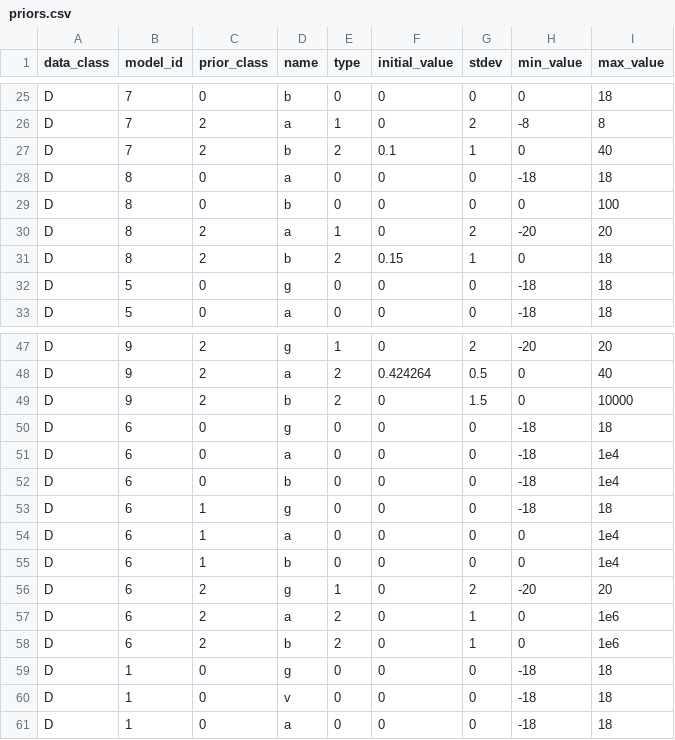
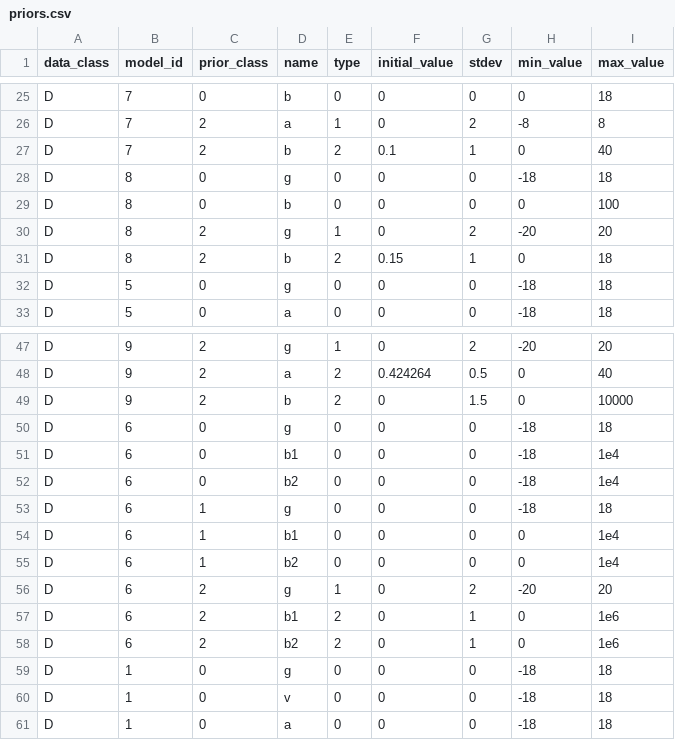
Before and after one commit to shapiromatron/bmds, a CSV file: bmds/bmds3/types/priors.csv, drawn as a sheet; only a part is shown, gaps mark what is left out.

```diff
--- a/bmds/bmds3/types/priors.csv
+++ b/bmds/bmds3/types/priors.csv
@@ -27,5 +27,5 @@ D,7,2,a,1,0,2,-8,8
 D,7,2,b,2,0.1,1,0,40
-D,8,0,a,0,0,0,-18,18
+D,8,0,g,0,0,0,-18,18
 D,8,0,b,0,0,0,0,100
-D,8,2,a,1,0,2,-20,20
+D,8,2,g,1,0,2,-20,20
 D,8,2,b,2,0.15,1,0,18
@@ -50,10 +50,10 @@ D,9,2,b,2,0,1.5,0,10000
 D,6,0,g,0,0,0,-18,18
-D,6,0,a,0,0,0,-18,1e4
-D,6,0,b,0,0,0,-18,1e4
+D,6,0,b1,0,0,0,-18,1e4
+D,6,0,b2,0,0,0,-18,1e4
 D,6,1,g,0,0,0,-18,18
-D,6,1,a,0,0,0,0,1e4
-D,6,1,b,0,0,0,0,1e4
+D,6,1,b1,0,0,0,0,1e4
+D,6,1,b2,0,0,0,0,1e4
 D,6,2,g,1,0,2,-20,20
-D,6,2,a,2,0,1,0,1e6
-D,6,2,b,2,0,1,0,1e6
+D,6,2,b1,2,0,1,0,1e6
+D,6,2,b2,2,0,1,0,1e6
 D,1,0,g,0,0,0,-18,18
```
Also changed, not shown: 34 other files.
